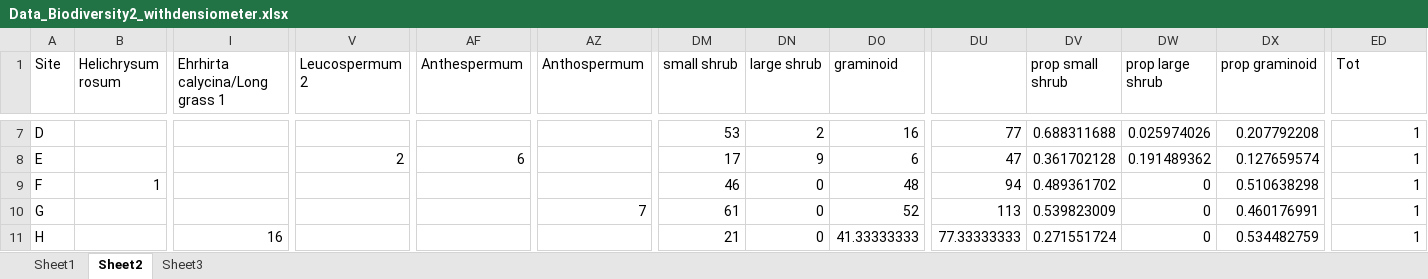
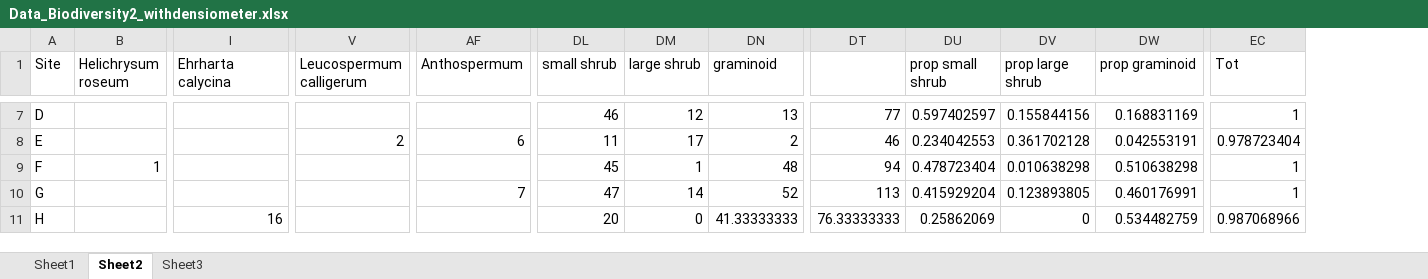
Before and after one commit to jslingsby/BIO3018F, an Excel workbook: prac/2025/Data_Biodiversity2_withdensiometer.xlsx, sheet Sheet2, drawn as a sheet; only a part is shown, gaps mark what is left out; values as stored, in another font and other column widths than the file's, no borders; removed rows and columns are numbered as before the commit, all else as after; the diff covers the shown part only; the diff names each change by its address in the sheet, - before the commit and + after, or states it on an @@ line.

```diff
--- a/prac/2025/Data_Biodiversity2_withdensiometer.xlsx (sheet Sheet2)
+++ b/prac/2025/Data_Biodiversity2_withdensiometer.xlsx (sheet Sheet2)
-column AZ (Anthospermum), row 10: 7
-B1: Helichrysum rosum
+B1: Helichrysum roseum
-I1: Ehrhirta calycina/Long grass 1
+I1: Ehrharta calycina
-V1: Leucospermum 2
+V1: Leucospermum calligerum
-AF1: Anthespermum
+AF1: Anthospermum
-DL7 (small shrub): 53
+DL7 (small shrub): 46
-DM7 (large shrub): 2
+DM7 (large shrub): 12
-DN7 (graminoid): 16
+DN7 (graminoid): 13
-DU7 (prop small shrub): 0.688311688
+DU7 (prop small shrub): 0.597402597
-DV7 (prop large shrub): 0.025974026
+DV7 (prop large shrub): 0.155844156
-DW7 (prop graminoid): 0.207792208
+DW7 (prop graminoid): 0.168831169
-DL8 (small shrub): 17
+DL8 (small shrub): 11
-DM8 (large shrub): 9
+DM8 (large shrub): 17
-DN8 (graminoid): 6
+DN8 (graminoid): 2
-DT8: 47
+DT8: 46
-DU8 (prop small shrub): 0.361702128
+DU8 (prop small shrub): 0.234042553
-DV8 (prop large shrub): 0.191489362
+DV8 (prop large shrub): 0.361702128
-DW8 (prop graminoid): 0.127659574
+DW8 (prop graminoid): 0.042553191
-EC8 (Tot): 1
+EC8 (Tot): 0.978723404
-DL9 (small shrub): 46
+DL9 (small shrub): 45
-DM9 (large shrub): 0
+DM9 (large shrub): 1
-DU9 (prop small shrub): 0.489361702
+DU9 (prop small shrub): 0.478723404
-DV9 (prop large shrub): 0
+DV9 (prop large shrub): 0.010638298
-AF10 (Anthospermum): (empty)
+AF10 (Anthospermum): 7
-DL10 (small shrub): 61
+DL10 (small shrub): 47
-DM10 (large shrub): 0
+DM10 (large shrub): 14
-DU10 (prop small shrub): 0.539823009
+DU10 (prop small shrub): 0.415929204
-DV10 (prop large shrub): 0
+DV10 (prop large shrub): 0.123893805
-DL11 (small shrub): 21
+DL11 (small shrub): 20
-DT11: 77.33333333
+DT11: 76.33333333
-DU11 (prop small shrub): 0.271551724
+DU11 (prop small shrub): 0.25862069
-EC11 (Tot): 1
+EC11 (Tot): 0.987068966
```
Also changed, not shown: 81 edited cells elsewhere in this sheet, sheet Sheet1, formulas that keep their value, prac/2025/Soil_Data_biodiversity.xlsx, 9 other files.
